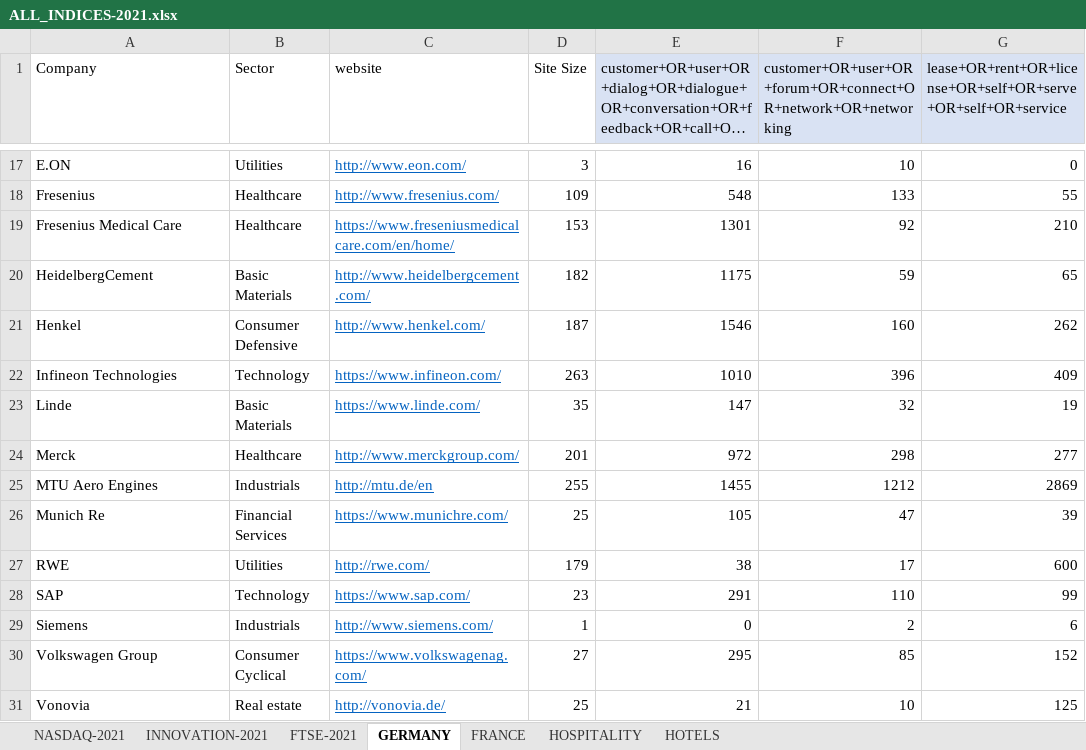
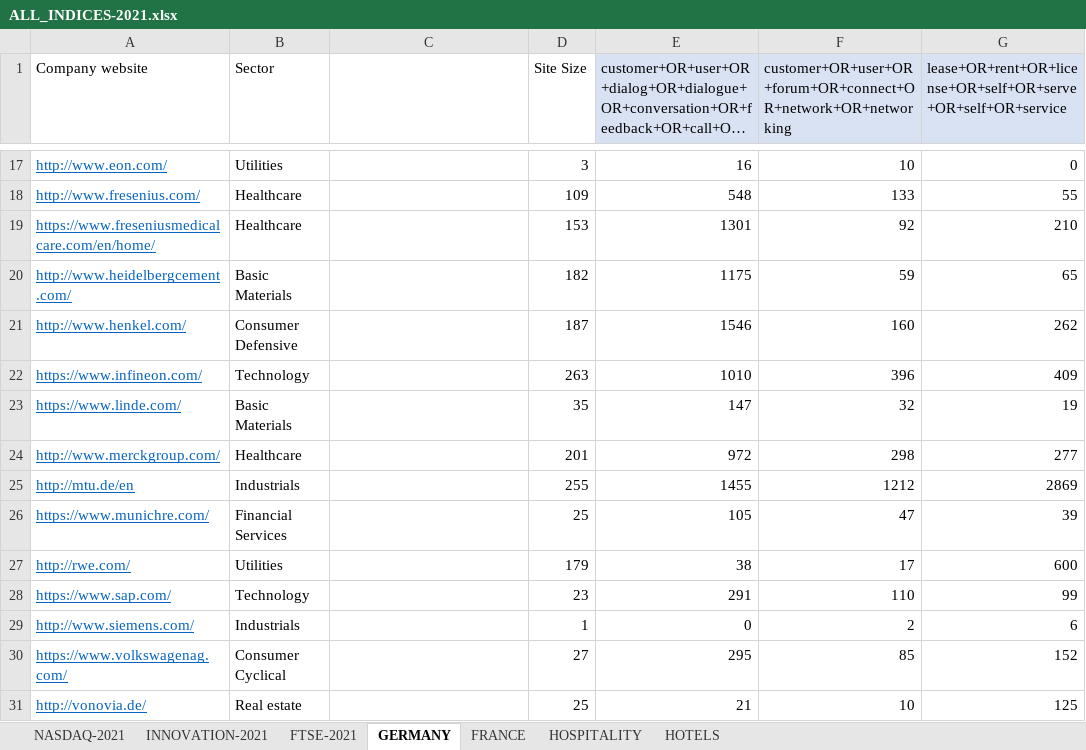
Before and after one commit to TitouanUniLu/BSP_WebScraper, an Excel workbook: ALL_INDICES-2021.xlsx, sheet GERMANY, drawn as a sheet; only a part is shown, gaps mark what is left out; long unchanged cells end in …; values as stored, in another font and other column widths than the file's, no borders; the diff covers the shown part only; the diff names each change by its address in the sheet, - before the commit and + after, or states it on an @@ line.

```diff
--- a/ALL_INDICES-2021.xlsx (sheet GERMANY)
+++ b/ALL_INDICES-2021.xlsx (sheet GERMANY)
-A1: Company
+A1: Company website
-C1: website
+C1: (empty)
@@ A17:A31 underline: off → on, text colour: black → #0563C1 @@
-A17 (Company website): E.ON
+A17 (Company website): http://www.eon.com/
-C17: http://www.eon.com/
+C17: (empty)
-A18 (Company website): Fresenius
+A18 (Company website): http://www.fresenius.com/
-C18: http://www.fresenius.com/
+C18: (empty)
-A19 (Company website): Fresenius Medical Care
+A19 (Company website): https://www.freseniusmedicalcare.com/en/home/
-C19: https://www.freseniusmedicalcare.com/en/home/
+C19: (empty)
-A20 (Company website): HeidelbergCement
+A20 (Company website): http://www.heidelbergcement.com/
-C20: http://www.heidelbergcement.com/
+C20: (empty)
-A21 (Company website): Henkel
+A21 (Company website): http://www.henkel.com/
-C21: http://www.henkel.com/
+C21: (empty)
-A22 (Company website): Infineon Technologies
+A22 (Company website): https://www.infineon.com/
-C22: https://www.infineon.com/
+C22: (empty)
-A23 (Company website): Linde
+A23 (Company website): https://www.linde.com/
-C23: https://www.linde.com/
+C23: (empty)
-A24 (Company website): Merck
+A24 (Company website): http://www.merckgroup.com/
-C24: http://www.merckgroup.com/
+C24: (empty)
-A25 (Company website): MTU Aero Engines
+A25 (Company website): http://mtu.de/en
-C25: http://mtu.de/en
+C25: (empty)
-A26 (Company website): Munich Re
+A26 (Company website): https://www.munichre.com/
-C26: https://www.munichre.com/
+C26: (empty)
-A27 (Company website): RWE
+A27 (Company website): http://rwe.com/
-C27: http://rwe.com/
+C27: (empty)
-A28 (Company website): SAP
+A28 (Company website): https://www.sap.com/
-C28: https://www.sap.com/
+C28: (empty)
-A29 (Company website): Siemens
+A29 (Company website): http://www.siemens.com/
-C29: http://www.siemens.com/
+C29: (empty)
-A30 (Company website): Volkswagen Group
+A30 (Company website): https://www.volkswagenag.com/
-C30: https://www.volkswagenag.com/
+C30: (empty)
-A31 (Company website): Vonovia
+A31 (Company website): http://vonovia.de/
-C31: http://vonovia.de/
+C31: (empty)
```
Also changed, not shown: 30 edited cells and cell formats elsewhere in this sheet, sheet FRANCE, sheet HOSPITALITY, ALL_BoD_SCRAPED_RESULTS.xlsx, board_of_dir_REALVALUES.xlsx, 13 other files.
